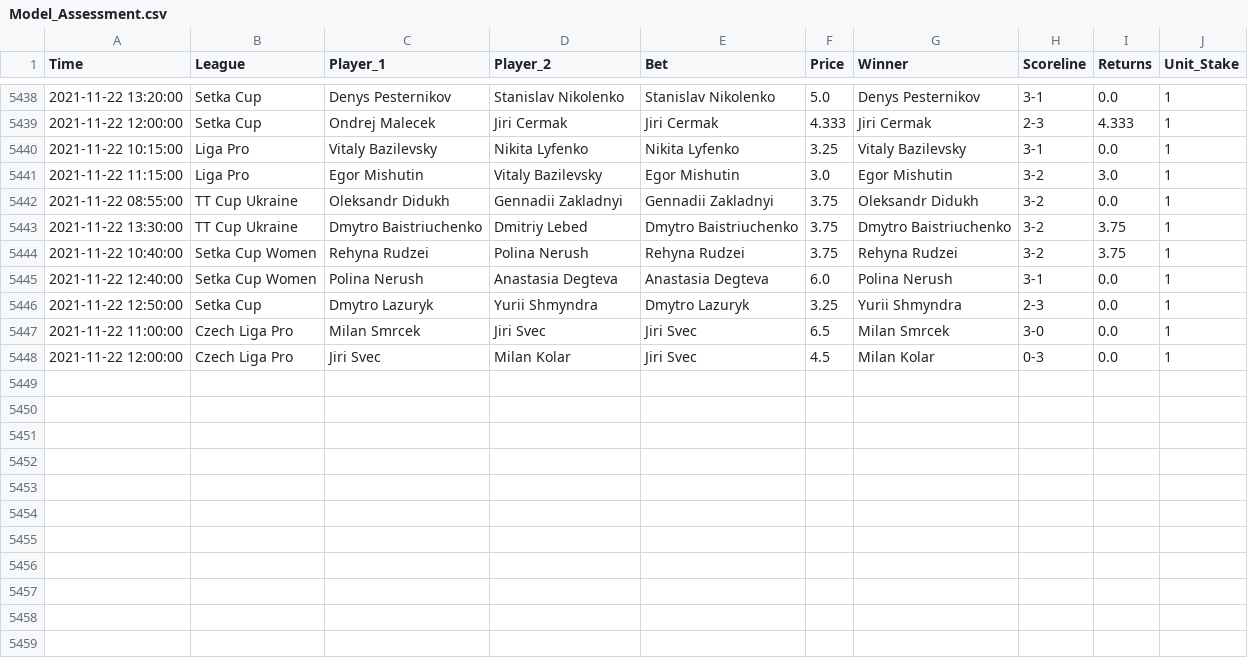
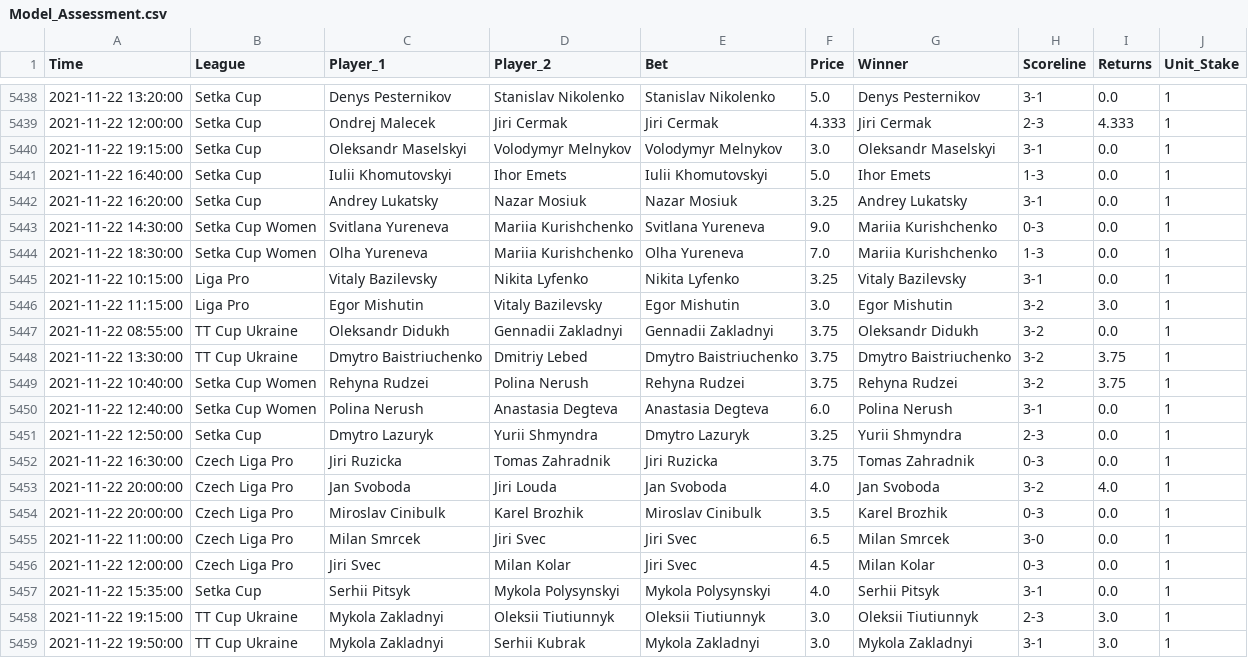
Before and after one commit to tomfothergill/tabletennis, a CSV file: Model_Assessment.csv, drawn as a sheet; only a part is shown, gaps mark what is left out; the diff names each change by its address in the sheet, - before the commit and + after, or states it on an @@ line.

Commit message:
committing files

```diff
--- a/Model_Assessment.csv
+++ b/Model_Assessment.csv
+row 5440: 2021-11-22 19:15:00 | Setka Cup | Oleksandr Maselskyi | Volodymyr Melnykov | Volodymyr Melnykov | 3.0 | Oleksandr Maselskyi | 3-1 | 0.0 | 1
+row 5441: 2021-11-22 16:40:00 | Setka Cup | Iulii Khomutovskyi | Ihor Emets | Iulii Khomutovskyi | 5.0 | Ihor Emets | 1-3 | 0.0 | 1
+row 5442: 2021-11-22 16:20:00 | Setka Cup | Andrey Lukatsky | Nazar Mosiuk | Nazar Mosiuk | 3.25 | Andrey Lukatsky | 3-1 | 0.0 | 1
+row 5443: 2021-11-22 14:30:00 | Setka Cup Women | Svitlana Yureneva | Mariia Kurishchenko | Svitlana Yureneva | 9.0 | Mariia Kurishchenko | 0-3 | 0.0 | 1
+row 5444: 2021-11-22 18:30:00 | Setka Cup Women | Olha Yureneva | Mariia Kurishchenko | Olha Yureneva | 7.0 | Mariia Kurishchenko | 1-3 | 0.0 | 1
+row 5452: 2021-11-22 16:30:00 | Czech Liga Pro | Jiri Ruzicka | Tomas Zahradnik | Jiri Ruzicka | 3.75 | Tomas Zahradnik | 0-3 | 0.0 | 1
+row 5453: 2021-11-22 20:00:00 | Czech Liga Pro | Jan Svoboda | Jiri Louda | Jan Svoboda | 4.0 | Jan Svoboda | 3-2 | 4.0 | 1
+row 5454: 2021-11-22 20:00:00 | Czech Liga Pro | Miroslav Cinibulk | Karel Brozhik | Miroslav Cinibulk | 3.5 | Karel Brozhik | 0-3 | 0.0 | 1
+row 5457: 2021-11-22 15:35:00 | Setka Cup | Serhii Pitsyk | Mykola Polysynskyi | Mykola Polysynskyi | 4.0 | Serhii Pitsyk | 3-1 | 0.0 | 1
+row 5458: 2021-11-22 19:15:00 | TT Cup Ukraine | Mykola Zakladnyi | Oleksii Tiutiunnyk | Oleksii Tiutiunnyk | 3.0 | Oleksii Tiutiunnyk | 2-3 | 3.0 | 1
+row 5459: 2021-11-22 19:50:00 | TT Cup Ukraine | Mykola Zakladnyi | Serhii Kubrak | Mykola Zakladnyi | 3.0 | Mykola Zakladnyi | 3-1 | 3.0 | 1
```
